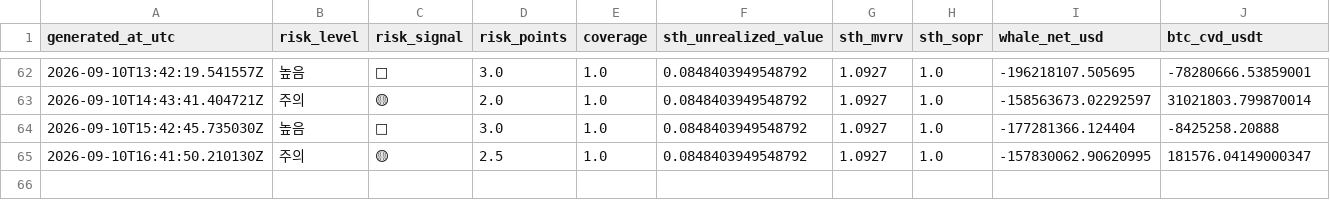
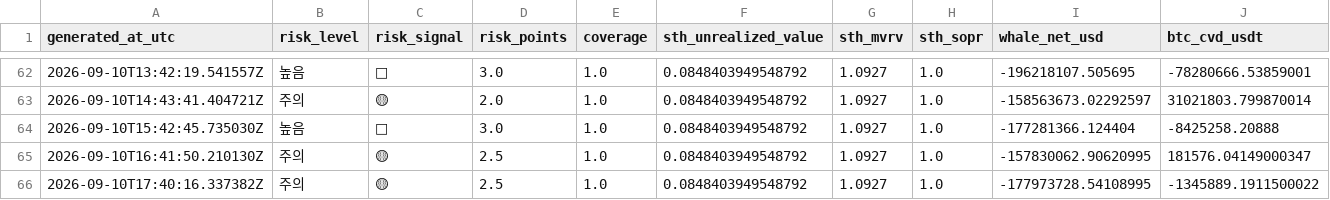
Before and after one commit to sovet12345688-debug/master-alt-cvd, a CSV file: onchain/data/short_term_whale_risk_history.csv, drawn as a sheet; only a part is shown, gaps mark what is left out; the diff names each change by its address in the sheet, - before the commit and + after, or states it on an @@ line.

Commit message:
data: refresh short-term whale profit-taking risk proxy

```diff
--- a/onchain/data/short_term_whale_risk_history.csv
+++ b/onchain/data/short_term_whale_risk_history.csv
+row 66: 2026-09-10T17:40:16.337382Z | 주의 | 🟡 | 2.5 | 1.0 | 0.0848403949548792 | 1.0927 | 1.0 | -177973728.54108995 | -1345889.1911500022
```
Also changed, not shown: 1 other file.
